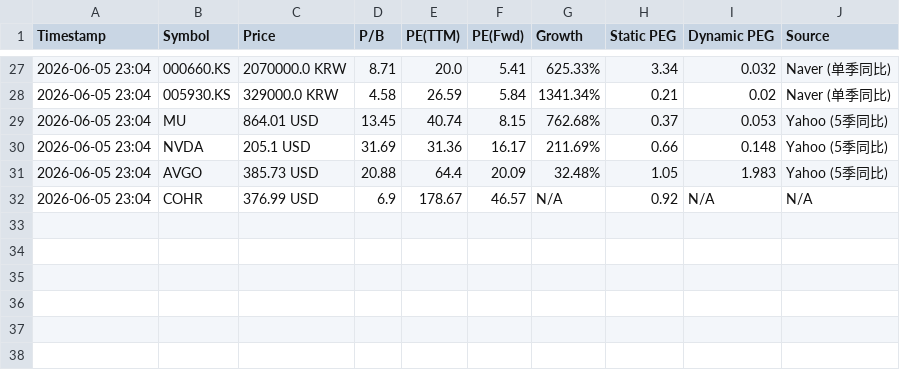
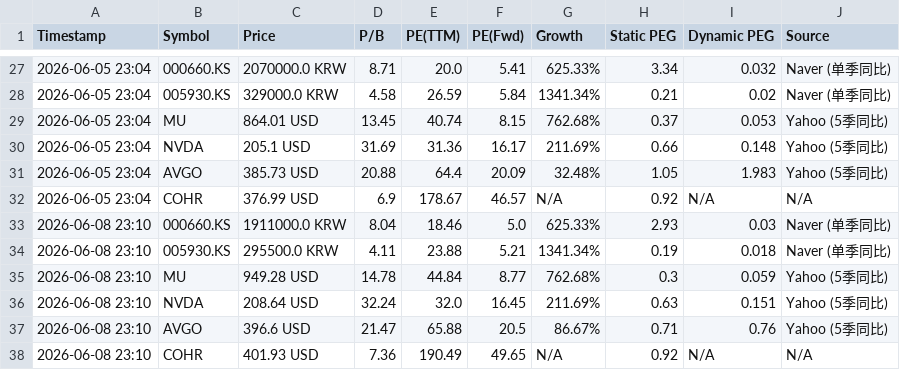
Before and after one commit to ciciwang91/Dynamic-PEG-Tracker, a CSV file: valuation_log.csv, drawn as a sheet; only a part is shown, gaps mark what is left out; the diff names each change by its address in the sheet, - before the commit and + after, or states it on an @@ line.

```diff
--- a/valuation_log.csv
+++ b/valuation_log.csv
+row 33: 2026-06-08 23:10 | 000660.KS | 1911000.0 KRW | 8.04 | 18.46 | 5.0 | 625.33% | 2.93 | 0.03 | Naver (单季同比)
+row 34: 2026-06-08 23:10 | 005930.KS | 295500.0 KRW | 4.11 | 23.88 | 5.21 | 1341.34% | 0.19 | 0.018 | Naver (单季同比)
+row 35: 2026-06-08 23:10 | MU | 949.28 USD | 14.78 | 44.84 | 8.77 | 762.68% | 0.3 | 0.059 | Yahoo (5季同比)
+row 36: 2026-06-08 23:10 | NVDA | 208.64 USD | 32.24 | 32.0 | 16.45 | 211.69% | 0.63 | 0.151 | Yahoo (5季同比)
+row 37: 2026-06-08 23:10 | AVGO | 396.6 USD | 21.47 | 65.88 | 20.5 | 86.67% | 0.71 | 0.76 | Yahoo (5季同比)
+row 38: 2026-06-08 23:10 | COHR | 401.93 USD | 7.36 | 190.49 | 49.65 | N/A | 0.92 | N/A | N/A
```
